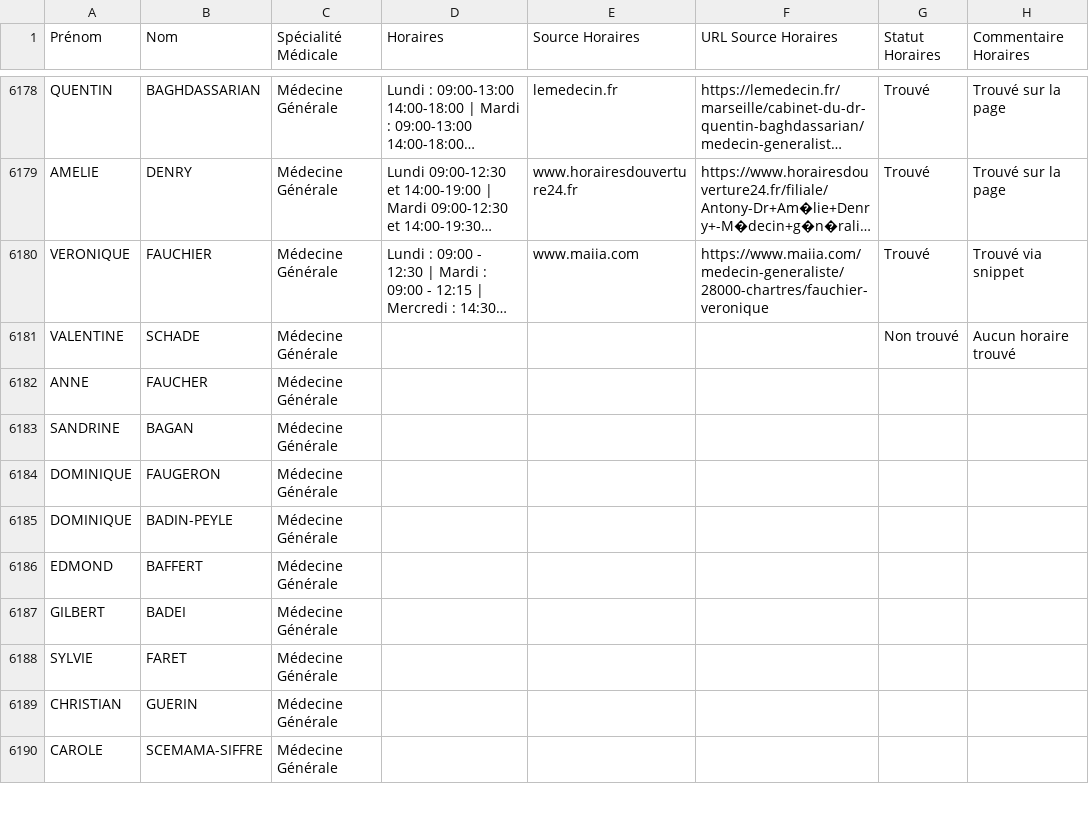
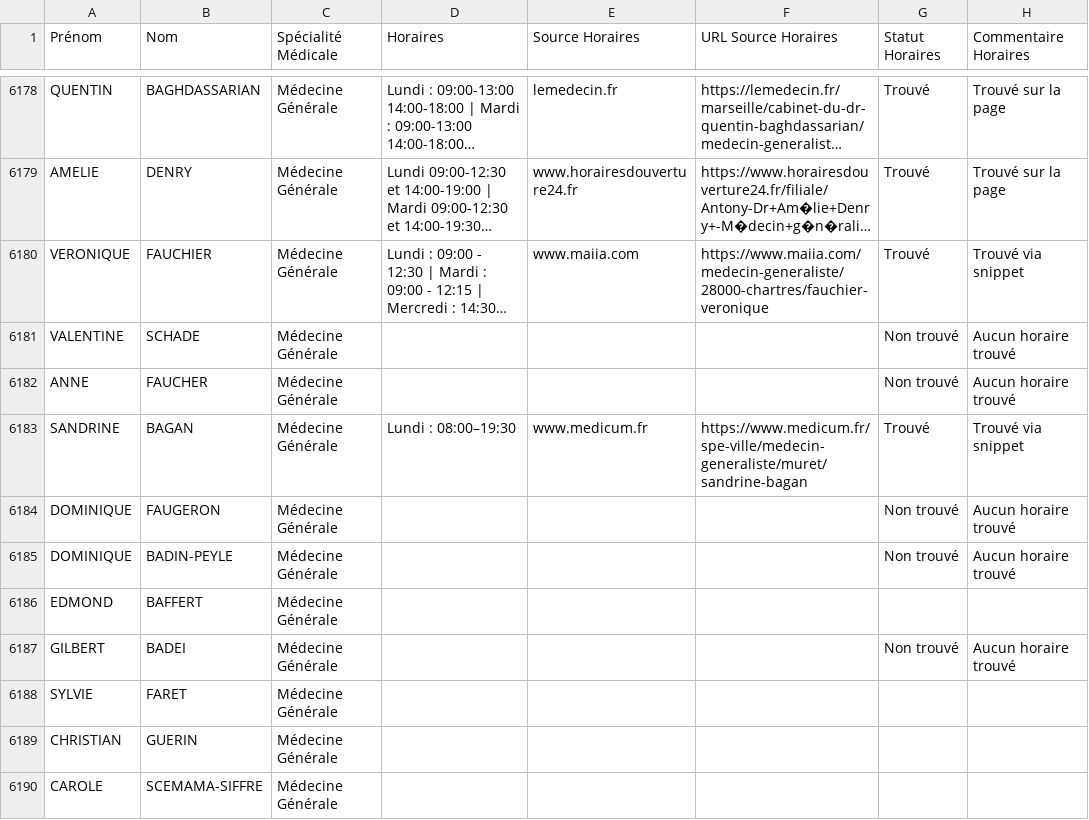
Before and after one commit to tsimokaza01-source/URL-8, a CSV file: medecins_horaires_enrichi.csv, drawn as a sheet; only a part is shown, gaps mark what is left out; long unchanged cells end in …; the diff names each change by its address in the sheet, - before the commit and + after, or states it on an @@ line.

```diff
--- a/medecins_horaires_enrichi.csv
+++ b/medecins_horaires_enrichi.csv
-G6182 (Statut Horaires): (empty)
+G6182 (Statut Horaires): Non trouvé
-H6182 (Commentaire Horaires): (empty)
+H6182 (Commentaire Horaires): Aucun horaire trouvé
-D6183 (Horaires): (empty)
+D6183 (Horaires): Lundi : 08:00–19:30
-E6183 (Source Horaires): (empty)
+E6183 (Source Horaires): www.medicum.fr
-F6183 (URL Source Horaires): (empty)
+F6183 (URL Source Horaires): https://www.medicum.fr/spe-ville/medecin-generaliste/muret/sandrine-bagan
-G6183 (Statut Horaires): (empty)
+G6183 (Statut Horaires): Trouvé
-H6183 (Commentaire Horaires): (empty)
+H6183 (Commentaire Horaires): Trouvé via snippet
-G6184:G6185 (Statut Horaires): (empty)
+G6184:G6185 (Statut Horaires): Non trouvé
-H6184:H6185 (Commentaire Horaires): (empty)
+H6184:H6185 (Commentaire Horaires): Aucun horaire trouvé
-G6187 (Statut Horaires): (empty)
+G6187 (Statut Horaires): Non trouvé
-H6187 (Commentaire Horaires): (empty)
+H6187 (Commentaire Horaires): Aucun horaire trouvé
```
